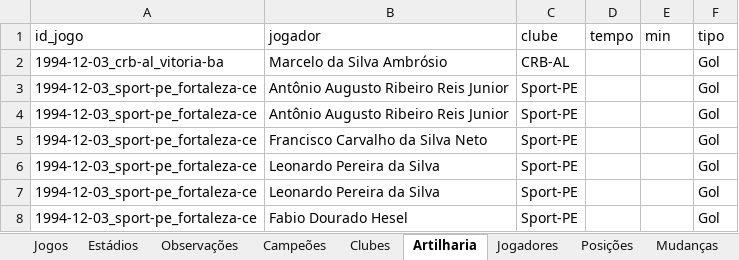
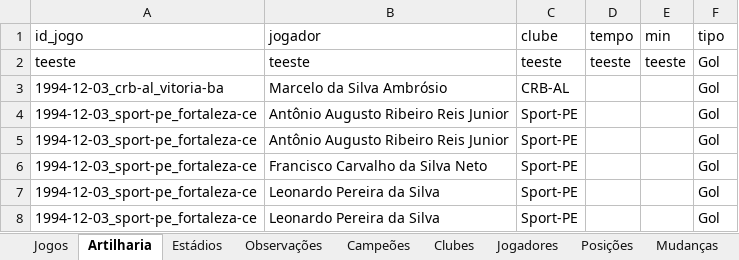
Before and after one commit to PericlesSavio/API_PE, an Excel workbook: dados/dados.xlsx, sheet Artilharia, drawn as a sheet; only a part is shown; the shorter side is filled out with more unchanged rows; values as stored, in another font and other column widths than the file's, no borders; the diff names each change by its address in the sheet, - before the commit and + after, or states it on an @@ line.

```diff
--- a/dados/dados.xlsx (sheet Artilharia)
+++ b/dados/dados.xlsx (sheet Artilharia)
@@ sheet tab order changed: Jogos | Artilharia | Estádios | Observações | Campeões | Clubes | Jogadores | Posições | Mudanças @@
+row 2: teeste | teeste | teeste | teeste | teeste | Gol
```
Also changed, not shown: 4 other files.
